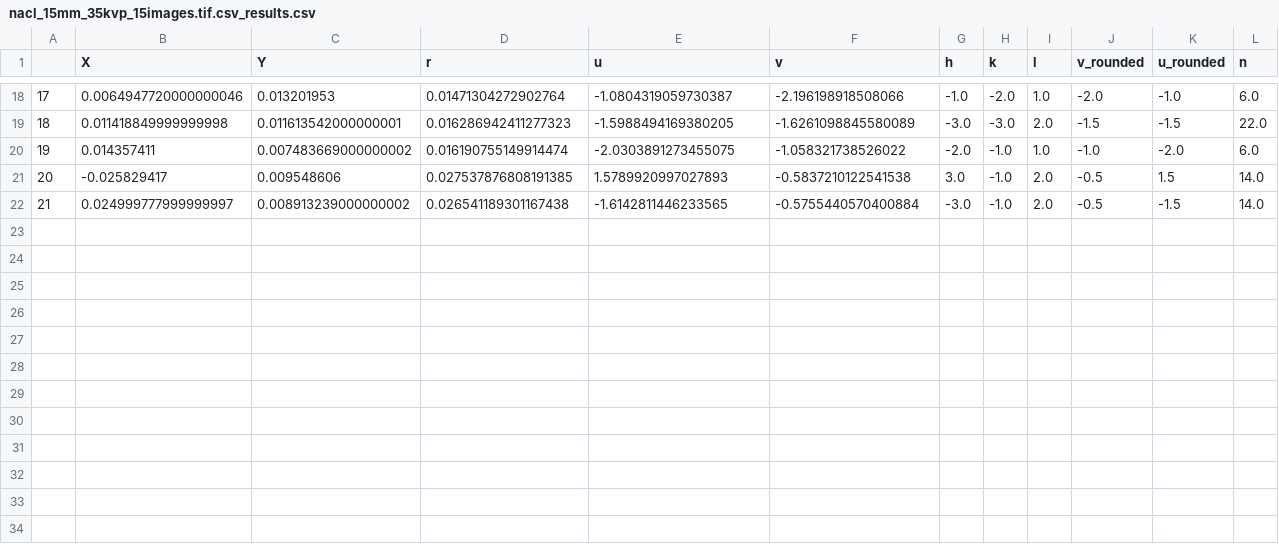
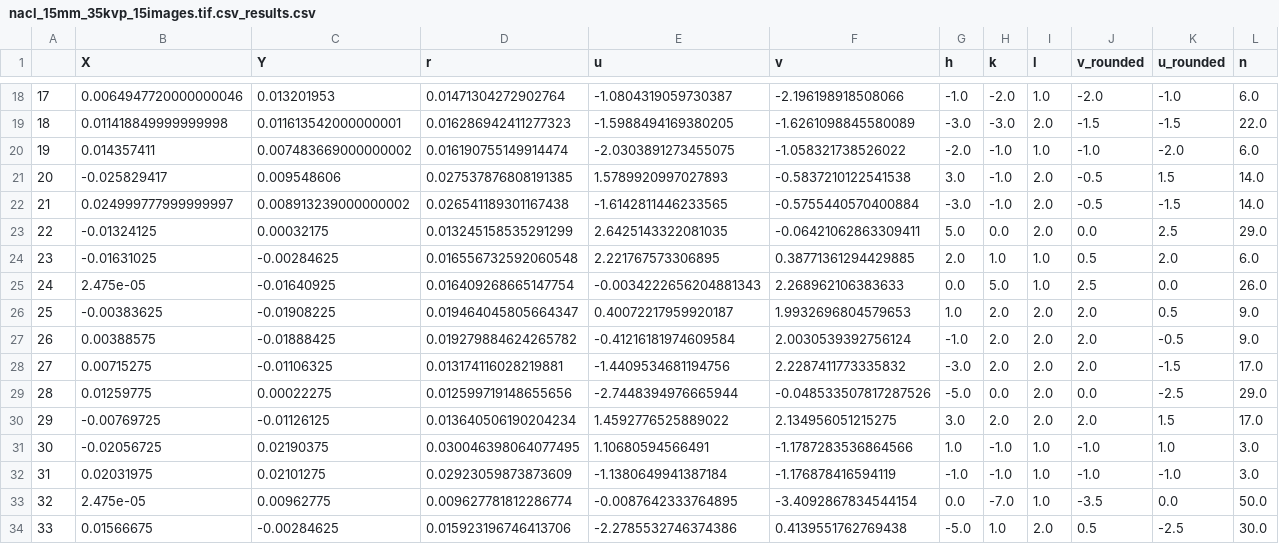
Before and after one commit to juham58/PHY-3003---Diffraction-rayons-X, a CSV file: Résultats/nacl_15mm_35kvp_15images.tif.csv_results.csv, drawn as a sheet; only a part is shown, gaps mark what is left out; rows hold the shown columns only; the diff names each change by its address in the sheet, - before the commit and + after, or states it on an @@ line.

```diff
--- a/Résultats/nacl_15mm_35kvp_15images.tif.csv_results.csv
+++ b/Résultats/nacl_15mm_35kvp_15images.tif.csv_results.csv
+row 23: 22 | -0.01324125 | 0.00032175 | 0.013245158535291299 | 2.6425143322081035 | -0.06421062863309411 | 5.0 | 0.0 | 2.0 | 0.0 | 2.5 | 29.0
+row 24: 23 | -0.01631025 | -0.00284625 | 0.016556732592060548 | 2.221767573306895 | 0.38771361294429885 | 2.0 | 1.0 | 1.0 | 0.5 | 2.0 | 6.0
+row 25: 24 | 2.475e-05 | -0.01640925 | 0.016409268665147754 | -0.0034222656204881343 | 2.268962106383633 | 0.0 | 5.0 | 1.0 | 2.5 | 0.0 | 26.0
+row 26: 25 | -0.00383625 | -0.01908225 | 0.019464045805664347 | 0.40072217959920187 | 1.9932696804579653 | 1.0 | 2.0 | 2.0 | 2.0 | 0.5 | 9.0
+row 27: 26 | 0.00388575 | -0.01888425 | 0.019279884624265782 | -0.41216181974609584 | 2.0030539392756124 | -1.0 | 2.0 | 2.0 | 2.0 | -0.5 | 9.0
+row 28: 27 | 0.00715275 | -0.01106325 | 0.013174116028219881 | -1.4409534681194756 | 2.2287411773335832 | -3.0 | 2.0 | 2.0 | 2.0 | -1.5 | 17.0
+row 29: 28 | 0.01259775 | 0.00022275 | 0.012599719148655656 | -2.7448394976665944 | -0.048533507817287526 | -5.0 | 0.0 | 2.0 | 0.0 | -2.5 | 29.0
+row 30: 29 | -0.00769725 | -0.01126125 | 0.013640506190204234 | 1.4592776525889022 | 2.134956051215275 | 3.0 | 2.0 | 2.0 | 2.0 | 1.5 | 17.0
+row 31: 30 | -0.02056725 | 0.02190375 | 0.030046398064077495 | 1.10680594566491 | -1.1787283536864566 | 1.0 | -1.0 | 1.0 | -1.0 | 1.0 | 3.0
+row 32: 31 | 0.02031975 | 0.02101275 | 0.02923059873873609 | -1.1380649941387184 | -1.176878416594119 | -1.0 | -1.0 | 1.0 | -1.0 | -1.0 | 3.0
+row 33: 32 | 2.475e-05 | 0.00962775 | 0.009627781812286774 | -0.0087642333764895 | -3.4092867834544154 | 0.0 | -7.0 | 1.0 | -3.5 | 0.0 | 50.0
+row 34: 33 | 0.01566675 | -0.00284625 | 0.015923196746413706 | -2.2785532746374386 | 0.4139551762769438 | -5.0 | 1.0 | 2.0 | 0.5 | -2.5 | 30.0
```
Also changed, not shown: Résultats/nacl_14mm_35kvp_100images.tif.csv_results.csv, Résultats/nacl_14mm_35kvp_15images.tif.csv_results.csv, 36 other files.
